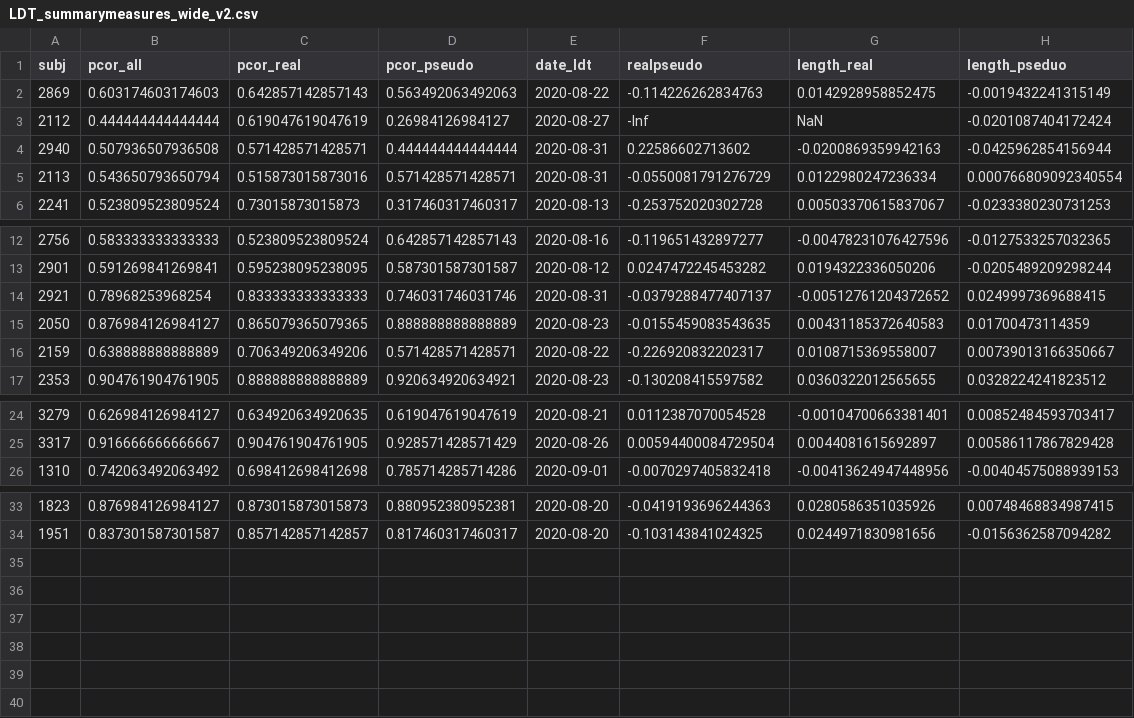
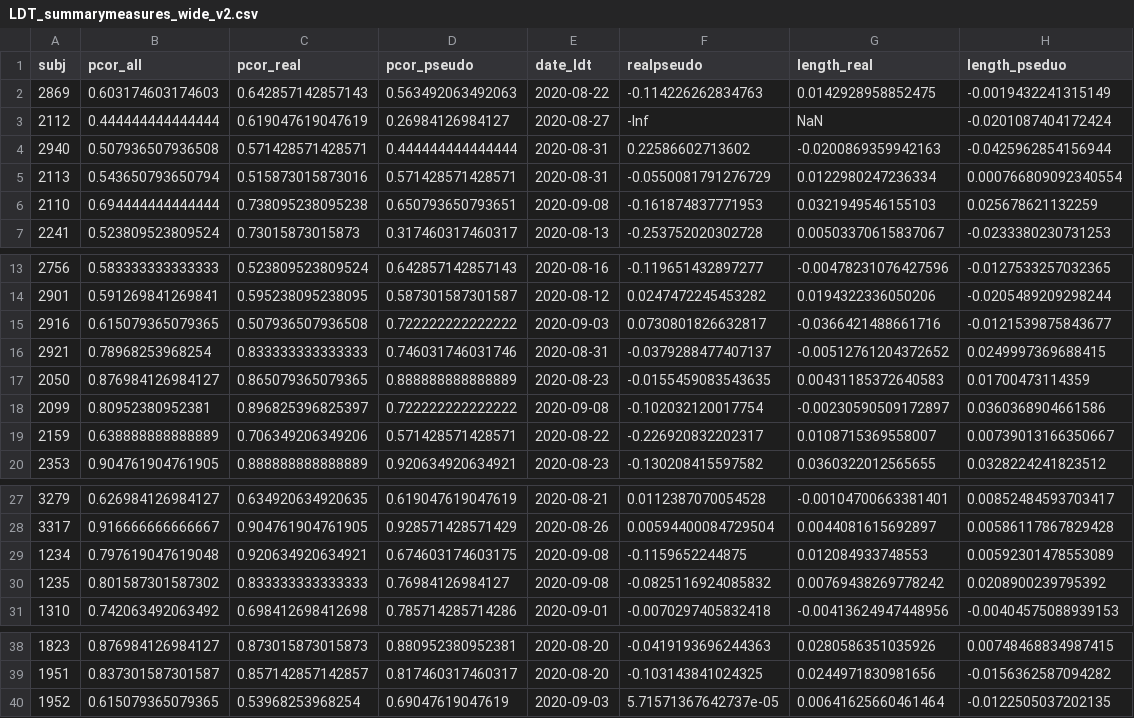
Before and after one commit to JosueMA/ROAR-LDT, a CSV file: Study2/data/LDT_summarymeasures_wide_v2.csv, drawn as a sheet; only a part is shown, gaps mark what is left out.

```diff
--- a/Study2/data/LDT_summarymeasures_wide_v2.csv
+++ b/Study2/data/LDT_summarymeasures_wide_v2.csv
@@ -5,2 +5,3 @@ subj,pcor_all,pcor_real,pcor_pseudo,date_ldt,realpseudo,length_real,length_psedu
 2113,0.543650793650794,0.515873015873016,0.571428571428571,2020-08-31,-0.0550081791276729,0.0122980247236334,0.000766809092340554
+2110,0.694444444444444,0.738095238095238,0.650793650793651,2020-09-08,-0.161874837771953,0.0321949546155103,0.025678621132259
 2241,0.523809523809524,0.73015873015873,0.317460317460317,2020-08-13,-0.253752020302728,0.00503370615837067,-0.0233380230731253
@@ -13,4 +14,6 @@ subj,pcor_all,pcor_real,pcor_pseudo,date_ldt,realpseudo,length_real,length_psedu
 2901,0.591269841269841,0.595238095238095,0.587301587301587,2020-08-12,0.0247472245453282,0.0194322336050206,-0.0205489209298244
+2916,0.615079365079365,0.507936507936508,0.722222222222222,2020-09-03,0.0730801826632817,-0.0366421488661716,-0.0121539875843677
 2921,0.78968253968254,0.833333333333333,0.746031746031746,2020-08-31,-0.0379288477407137,-0.00512761204372652,0.0249997369688415
 2050,0.876984126984127,0.865079365079365,0.888888888888889,2020-08-23,-0.0155459083543635,0.00431185372640583,0.01700473114359
+2099,0.80952380952381,0.896825396825397,0.722222222222222,2020-09-08,-0.102032120017754,-0.00230590509172897,0.0360368904661586
 2159,0.638888888888889,0.706349206349206,0.571428571428571,2020-08-22,-0.226920832202317,0.0108715369558007,0.00739013166350667
@@ -25,2 +28,4 @@ subj,pcor_all,pcor_real,pcor_pseudo,date_ldt,realpseudo,length_real,length_psedu
 3317,0.916666666666667,0.904761904761905,0.928571428571429,2020-08-26,0.00594400084729504,0.0044081615692897,0.00586117867829428
+1234,0.797619047619048,0.920634920634921,0.674603174603175,2020-09-08,-0.1159652244875,0.012084933748553,0.00592301478553089
+1235,0.801587301587302,0.833333333333333,0.76984126984127,2020-09-08,-0.0825116924085832,0.00769438269778242,0.0208900239795392
 1310,0.742063492063492,0.698412698412698,0.785714285714286,2020-09-01,-0.0070297405832418,-0.00413624947448956,-0.00404575088939153
@@ -34 +39,2 @@ subj,pcor_all,pcor_real,pcor_pseudo,date_ldt,realpseudo,length_real,length_psedu
 1951,0.837301587301587,0.857142857142857,0.817460317460317,2020-08-20,-0.103143841024325,0.0244971830981656,-0.0156362587094282
+1952,0.615079365079365,0.53968253968254,0.69047619047619,2020-09-03,5.71571367642737e-05,0.00641625660461464,-0.0122505037202135
```
Also changed, not shown: Study2/data/LDT_alldata_wide_sorted_v2.csv, Study2/data/LDT_alldata_wide_subset_v2.csv, 7 other files.
